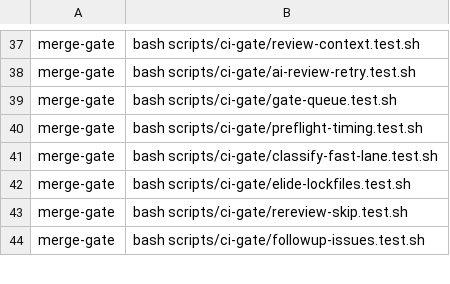
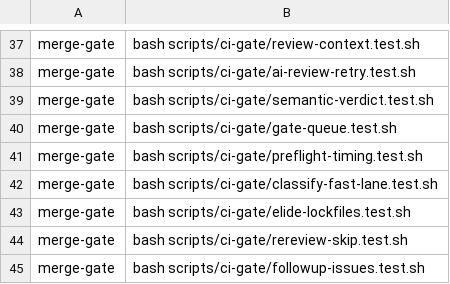
Before and after one commit to Verjson/.github, a TSV file: scripts/actions-ci-groups.tsv, drawn as a sheet; only a part is shown, gaps mark what is left out; the diff names each change by its address in the sheet, - before the commit and + after, or states it on an @@ line.

Commit message:
fix(gate): require actionable blocking verdicts (#619)
* fix(gate): require actionable blocking verdicts (#611)

* fix(gate): align blocking flag with findings (#611)

---------

Co-authored-by: Contract Test <contract-test@example.invalid>

```diff
--- a/scripts/actions-ci-groups.tsv
+++ b/scripts/actions-ci-groups.tsv
+row 39: merge-gate | bash scripts/ci-gate/semantic-verdict.test.sh
```
Also changed, not shown: 6 other files.
